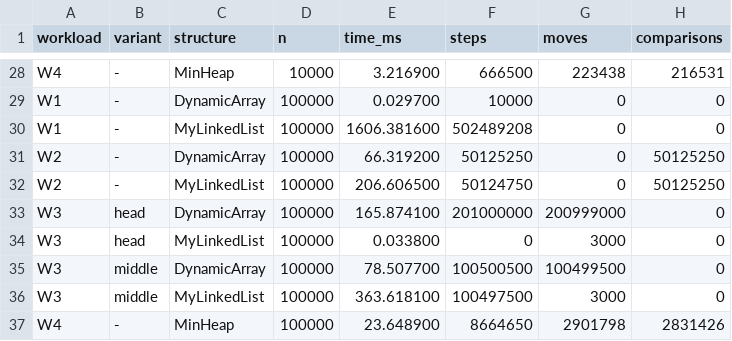
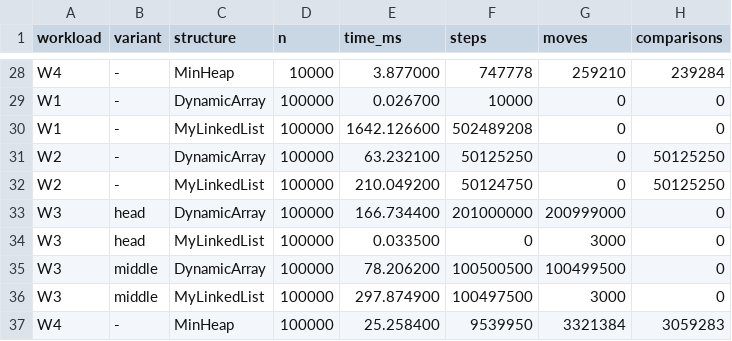
Before and after one commit to karima0072/DAA_Assignment2_Karima, a CSV file: results/results.csv, drawn as a sheet; only a part is shown, gaps mark what is left out; the diff covers the shown part only; the diff names each change by its address in the sheet, - before the commit and + after, or states it on an @@ line.

```diff
--- a/results/results.csv
+++ b/results/results.csv
-E28 (time_ms): 3.216900
+E28 (time_ms): 3.877000
-F28 (steps): 666500
+F28 (steps): 747778
-G28 (moves): 223438
+G28 (moves): 259210
-H28 (comparisons): 216531
+H28 (comparisons): 239284
-E29 (time_ms): 0.029700
+E29 (time_ms): 0.026700
-E30 (time_ms): 1606.381600
+E30 (time_ms): 1642.126600
-E31 (time_ms): 66.319200
+E31 (time_ms): 63.232100
-E32 (time_ms): 206.606500
+E32 (time_ms): 210.049200
-E33 (time_ms): 165.874100
+E33 (time_ms): 166.734400
-E34 (time_ms): 0.033800
+E34 (time_ms): 0.033500
-E35 (time_ms): 78.507700
+E35 (time_ms): 78.206200
-E36 (time_ms): 363.618100
+E36 (time_ms): 297.874900
-E37 (time_ms): 23.648900
+E37 (time_ms): 25.258400
-F37 (steps): 8664650
+F37 (steps): 9539950
-G37 (moves): 2901798
+G37 (moves): 3321384
-H37 (comparisons): 2831426
+H37 (comparisons): 3059283
```
Also changed, not shown: 32 edited cells elsewhere in this file.
